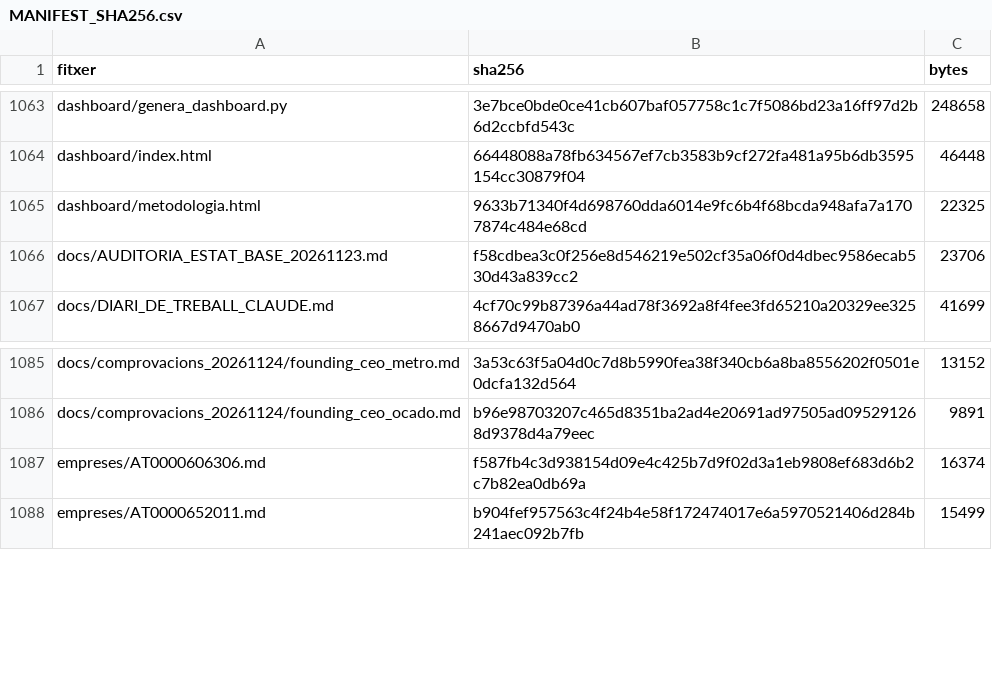
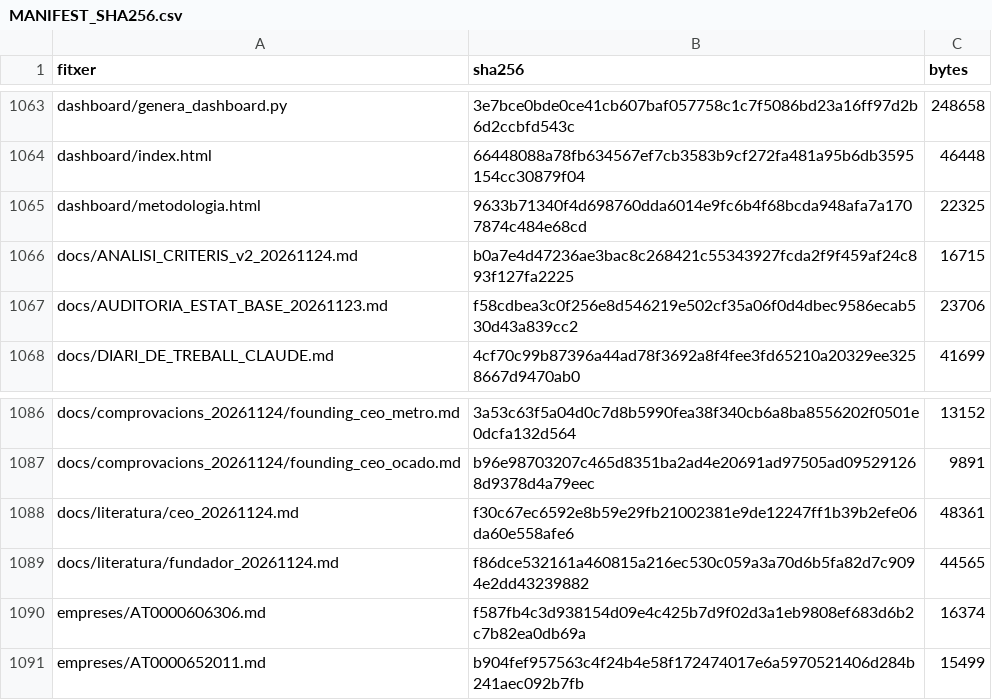
Before and after one commit to jmasoribas-max/base-fundadors-ceo-stoxx600, a CSV file: MANIFEST_SHA256.csv, drawn as a sheet; only a part is shown, gaps mark what is left out; the diff names each change by its address in the sheet, - before the commit and + after, or states it on an @@ line.

```diff
--- a/MANIFEST_SHA256.csv
+++ b/MANIFEST_SHA256.csv
+row 1066: docs/ANALISI_CRITERIS_v2_20261124.md | b0a7e4d47236ae3bac8c268421c55343927fcda2f9f459af24c893f127fa2225 | 16715
+row 1088: docs/literatura/ceo_20261124.md | f30c67ec6592e8b59e29fb21002381e9de12247ff1b39b2efe06da60e558afe6 | 48361
+row 1089: docs/literatura/fundador_20261124.md | f86dce532161a460815a216ec530c059a3a70d6b5fa82d7c9094e2dd43239882 | 44565
```
